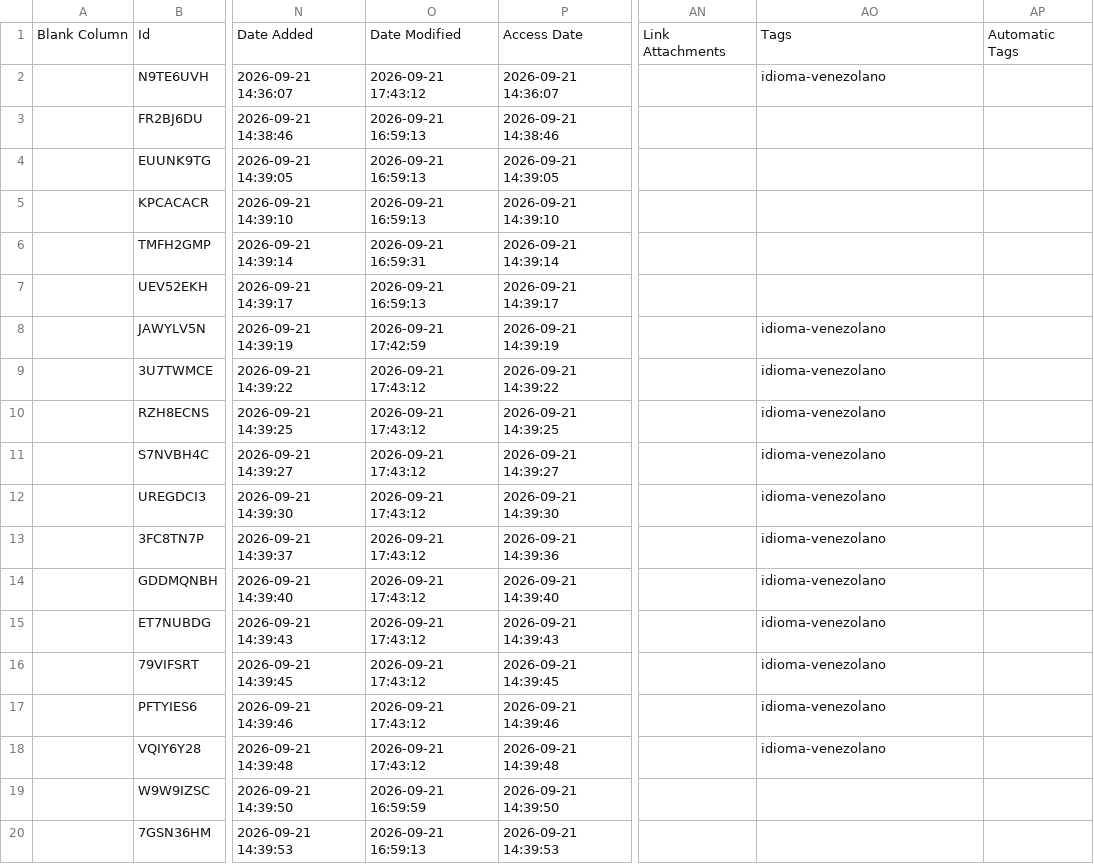
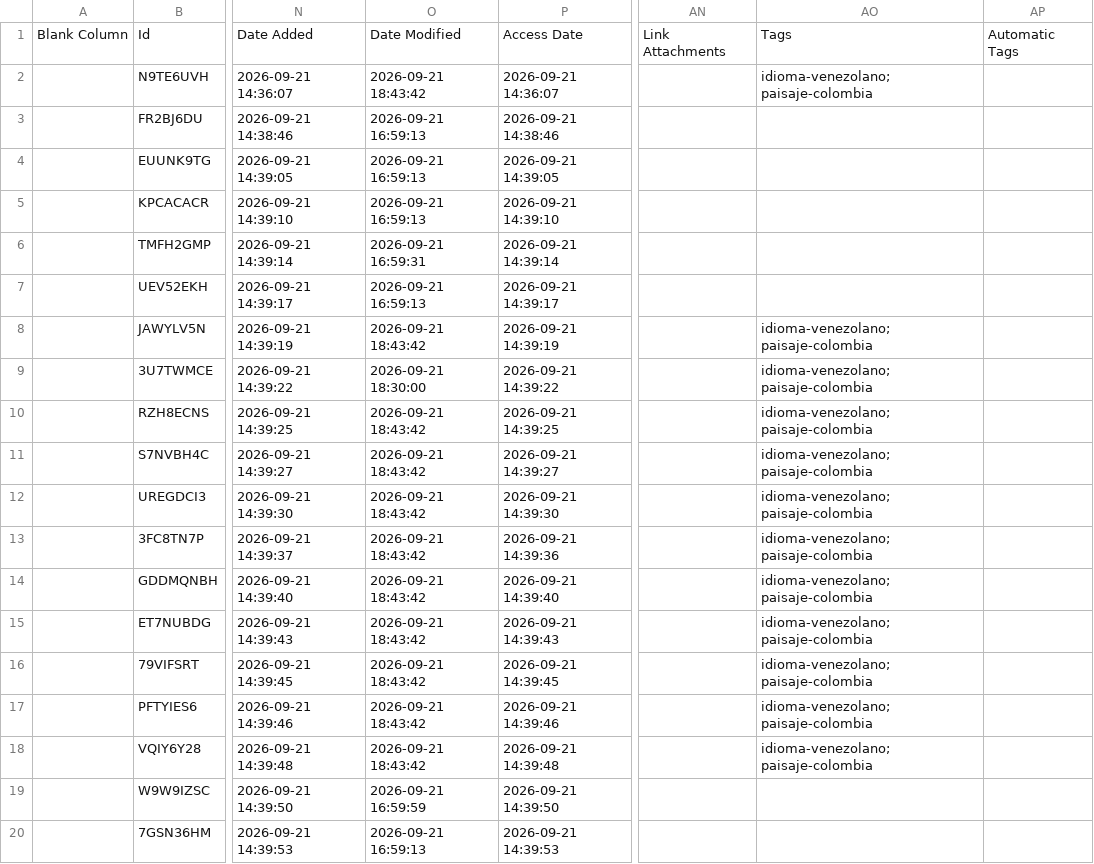
Before and after one commit to Estereotipx/estereotipo.github.io, a CSV file: _data/books.csv, drawn as a sheet; only a part is shown, gaps mark what is left out; the diff names each change by its address in the sheet, - before the commit and + after, or states it on an @@ line.

```diff
--- a/_data/books.csv
+++ b/_data/books.csv
-O2: 2026-09-21 17:43:12
+O2: 2026-09-21 18:43:42
-AO2: idioma-venezolano
+AO2: idioma-venezolano; paisaje-colombia
-O8: 2026-09-21 17:42:59
+O8: 2026-09-21 18:43:42
-AO8:AO18: idioma-venezolano
+AO8:AO18: idioma-venezolano; paisaje-colombia
-O9: 2026-09-21 17:43:12
+O9: 2026-09-21 18:30:00
-O10:O18: 2026-09-21 17:43:12
+O10:O18: 2026-09-21 18:43:42
```
Also changed, not shown: 17 other files.
